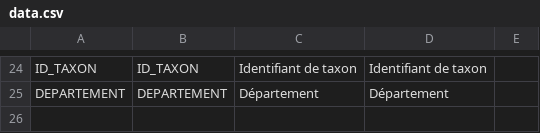
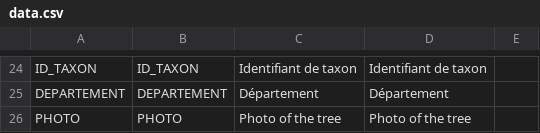
Before and after one commit to IGNBPesty/ogam, a CSV file: Bases SQL/Metadata/data.csv, drawn as a sheet; only a part is shown, gaps mark what is left out; the diff names each change by its address in the sheet, - before the commit and + after, or states it on an @@ line.

Commit message:
OGAM-178 : New data type : IMAGE

```diff
--- a/Bases SQL/Metadata/data.csv
+++ b/Bases SQL/Metadata/data.csv
+row 26: PHOTO | PHOTO | Photo of the tree | Photo of the tree
```
Also changed, not shown: Bases SQL/Metadata/dataset_fields.csv, Bases SQL/Metadata/field_mapping.csv, 7 other files.
